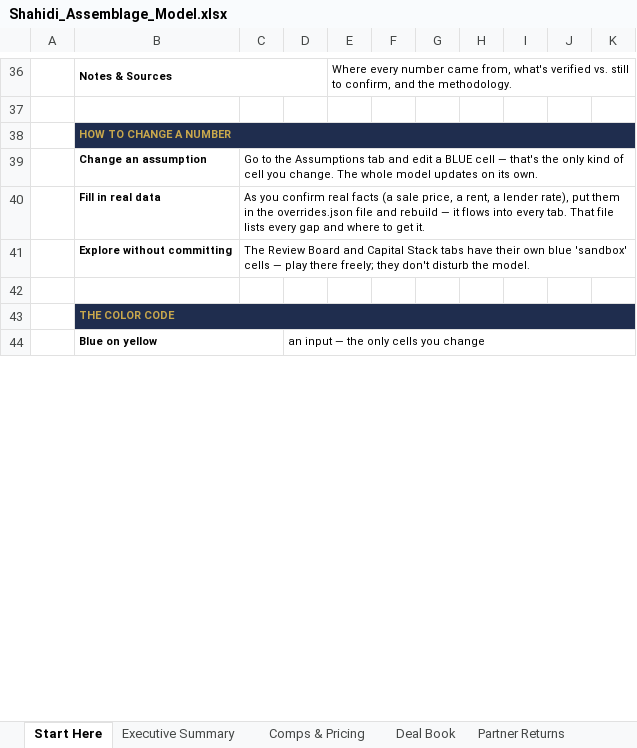
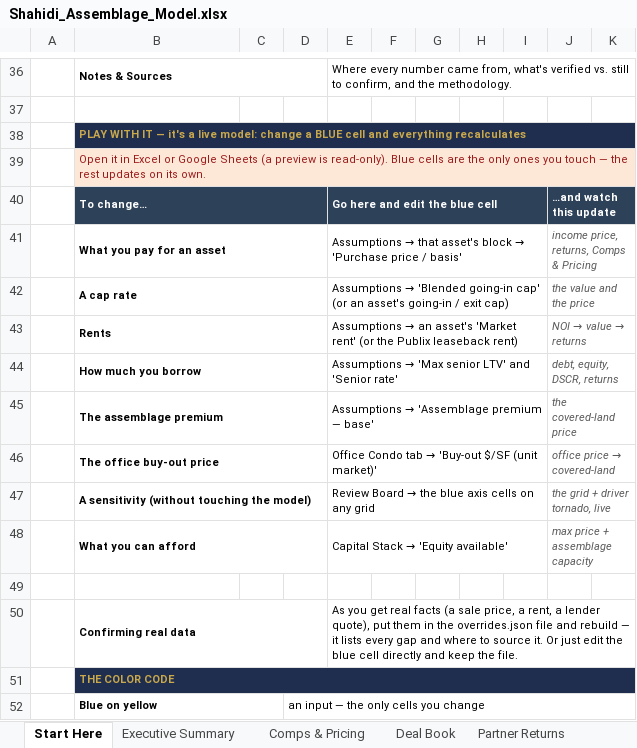
Before and after one commit to aidanesimire-ops/Aida-respository, an Excel workbook: Shahidi_Assemblage_Model.xlsx, sheet Start Here, drawn as a sheet; only a part is shown, gaps mark what is left out; values as stored, in another font and other column widths than the file's, no borders; removed rows and columns are numbered as before the commit, all else as after; the diff names each change by its address in the sheet, - before the commit and + after, or states it on an @@ line.

```diff
--- a/Shahidi_Assemblage_Model.xlsx (sheet Start Here)
+++ b/Shahidi_Assemblage_Model.xlsx (sheet Start Here)
-B38: HOW TO CHANGE A NUMBER
+B38: PLAY WITH IT — it's a live model: change a BLUE cell and everything recalculates
-row 39:  | Change an assumption | Go to the Assumptions tab and edit a BLUE cell — that's the only kind of cell you change. The whole model updates on its own.
-row 40:  | Fill in real data | As you confirm real facts (a sale price, a rent, a lender rate), put them in the overrides.json file and rebuild — it flows into every tab. That file lists every gap and where to get it.
-row 41:  | Explore without committing | The Review Board and Capital Stack tabs have their own blue 'sandbox' cells — play there freely; they don't disturb the model.
+row 39:  | Open it in Excel or Google Sheets (a preview is read-only). Blue cells are the only ones you touch — the rest updates on its own.
+row 40:  | To change… |  |  | Go here and edit the blue cell |  |  |  |  | …and watch this update
+row 41:  | What you pay for an asset |  |  | Assumptions → that asset's block → 'Purchase price / basis' |  |  |  |  | income price, returns, Comps & Pricing
+row 42:  | A cap rate |  |  | Assumptions → 'Blended going-in cap' (or an asset's going-in / exit cap) |  |  |  |  | the value and the price
+row 43:  | Rents |  |  | Assumptions → an asset's 'Market rent' (or the Publix leaseback rent) |  |  |  |  | NOI → value → returns
+row 44:  | How much you borrow |  |  | Assumptions → 'Max senior LTV' and 'Senior rate' |  |  |  |  | debt, equity, DSCR, returns
+row 45:  | The assemblage premium |  |  | Assumptions → 'Assemblage premium — base' |  |  |  |  | the covered-land price
+row 46:  | The office buy-out price |  |  | Office Condo tab → 'Buy-out $/SF (unit market)' |  |  |  |  | office price → covered-land
+row 47:  | A sensitivity (without touching the model) |  |  | Review Board → the blue axis cells on any grid |  |  |  |  | the grid + driver tornado, live
+row 48:  | What you can afford |  |  | Capital Stack → 'Equity available' |  |  |  |  | max price + assemblage capacity
+row 50:  | Confirming real data |  |  | As you get real facts (a sale price, a rent, a lender quote), put them in the overrides.json file and rebuild — it lists every gap and where to source it. Or just edit the blue cell directly and keep the file.
```
Also changed, not shown: 1 other file.
